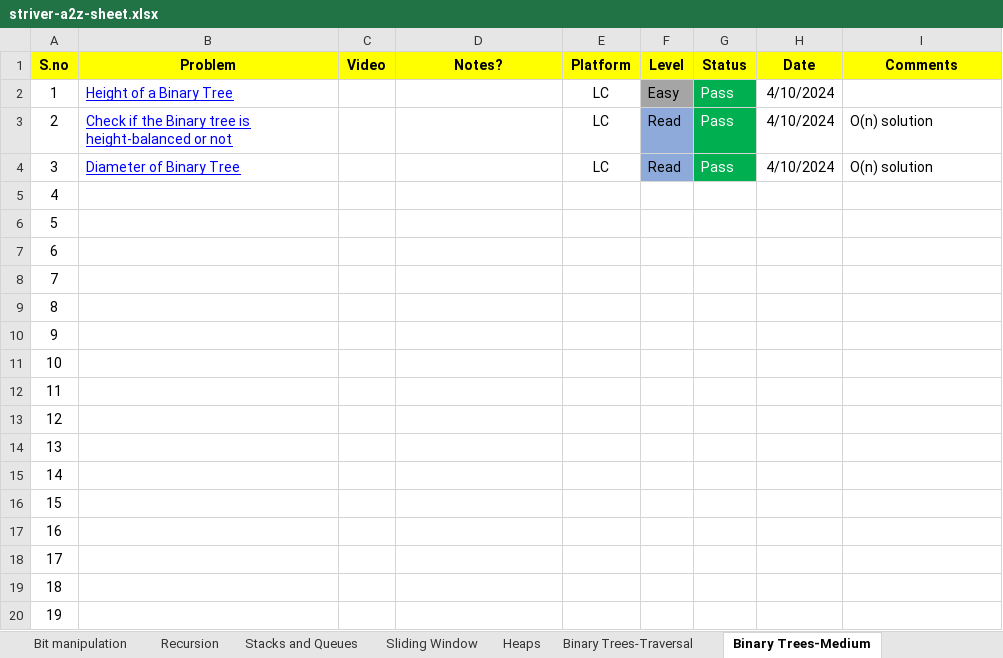
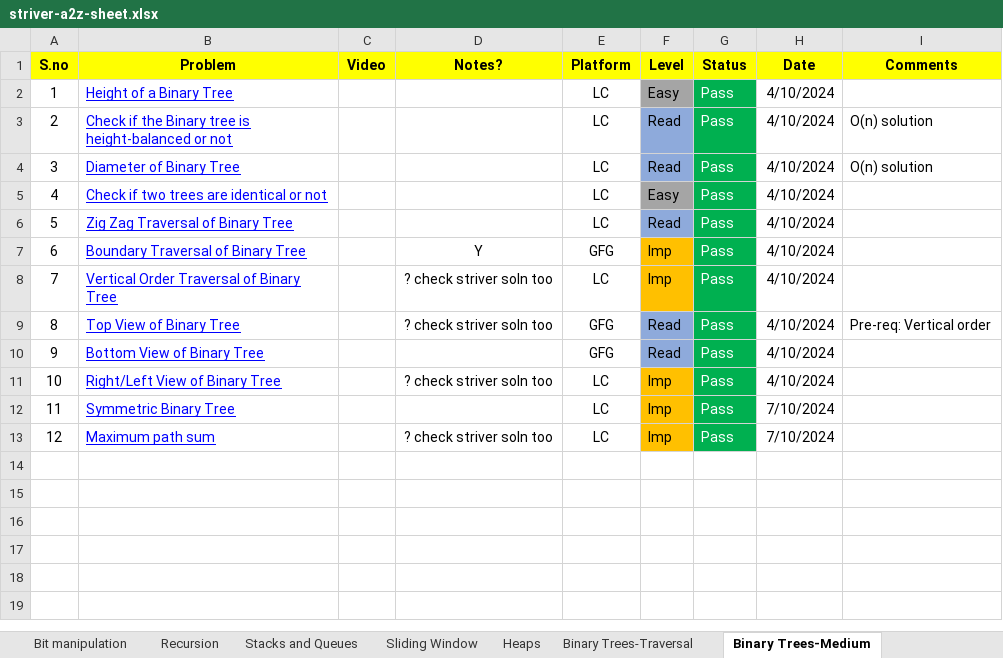
Before and after one commit to ShashankSinha98/Striver-A2Z-DSA-Sheet, an Excel workbook: striver-a2z-sheet.xlsx, sheet Binary Trees-Medium, drawn as a sheet; values as stored, in another font and other column widths than the file's, no borders; charts and pictures not drawn; the diff names each change by its address in the sheet, - before the commit and + after, or states it on an @@ line.

Commit message:
add binary tree code

```diff
--- a/striver-a2z-sheet.xlsx (sheet Binary Trees-Medium)
+++ b/striver-a2z-sheet.xlsx (sheet Binary Trees-Medium)
-B5 (Problem): (empty)
+B5 (Problem): Check if two trees are identical or not
-E5:E6 (Platform): (empty)
+E5:E6 (Platform): LC
-F5 (Level): (empty)
+F5 (Level): Easy
-F5 fill: none
+F5 fill: #A5A5A5
-G5:G13 (Status): (empty)
+G5:G13 (Status): Pass
-G5:G13 fill: none
+G5:G13 fill: #00B050
-H5:H11 (Date): (empty)
+H5:H11 (Date): 4/10/2024
-B6 (Problem): (empty)
+B6 (Problem): Zig Zag Traversal of Binary Tree
-F6 (Level): (empty)
+F6 (Level): Read
-F6 fill: none
+F6 fill: #8EAADB
-B7 (Problem): (empty)
+B7 (Problem): Boundary Traversal of Binary Tree
-D7 (Notes?): (empty)
+D7 (Notes?): Y
-E7 (Platform): (empty)
+E7 (Platform): GFG
-F7:F8 (Level): (empty)
+F7:F8 (Level): Imp
-F7:F8 fill: none
+F7:F8 fill: #FFC000
-B8 (Problem): (empty)
+B8 (Problem): Vertical Order Traversal of Binary Tree
-D8:D9 (Notes?): (empty)
+D8:D9 (Notes?): ? check striver soln too
-E8 (Platform): (empty)
+E8 (Platform): LC
-B9 (Problem): (empty)
+B9 (Problem): Top View of Binary Tree
-E9:E10 (Platform): (empty)
+E9:E10 (Platform): GFG
-F9:F10 (Level): (empty)
+F9:F10 (Level): Read
-F9:F10 fill: none
+F9:F10 fill: #8EAADB
-I9 (Comments): (empty)
+I9 (Comments): Pre-req: Vertical order
-B10 (Problem): (empty)
+B10 (Problem): Bottom View of Binary Tree
-B11 (Problem): (empty)
+B11 (Problem): Right/Left View of Binary Tree
-D11 (Notes?): (empty)
+D11 (Notes?): ? check striver soln too
-E11:E13 (Platform): (empty)
+E11:E13 (Platform): LC
-F11:F13 (Level): (empty)
+F11:F13 (Level): Imp
-F11:F13 fill: none
+F11:F13 fill: #FFC000
-B12 (Problem): (empty)
+B12 (Problem): Symmetric Binary Tree
-H12:H13 (Date): (empty)
+H12:H13 (Date): 7/10/2024
-B13 (Problem): (empty)
+B13 (Problem): Maximum path sum
-D13 (Notes?): (empty)
+D13 (Notes?): ? check striver soln too
-row 14: 13
-row 15: 14
-row 16: 15
-row 17: 16
-row 18: 17
-row 19: 18
-row 20: 19
```
Also changed, not shown: sheet Binary Trees-Traversal, other sheet tabs, charts or pictures, 25 other files.
